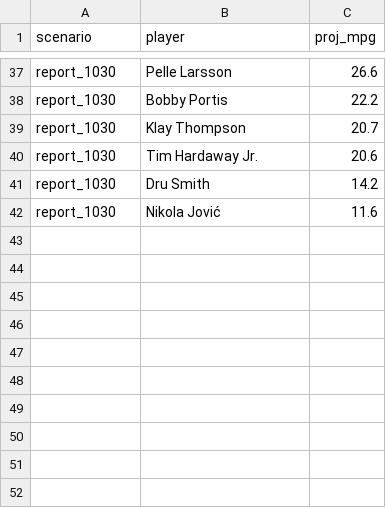
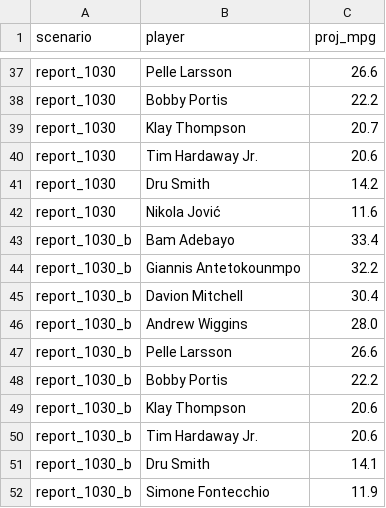
Before and after one commit to RohanRepala0/NBA_RFQ_2026_Models, a CSV file: cold_start_usage/scenarios/MIA.csv, drawn as a sheet; only a part is shown, gaps mark what is left out; the diff names each change by its address in the sheet, - before the commit and + after, or states it on an @@ line.

```diff
--- a/cold_start_usage/scenarios/MIA.csv
+++ b/cold_start_usage/scenarios/MIA.csv
+row 43: report_1030_b | Bam Adebayo | 33.4
+row 44: report_1030_b | Giannis Antetokounmpo | 32.2
+row 45: report_1030_b | Davion Mitchell | 30.4
+row 46: report_1030_b | Andrew Wiggins | 28.0
+row 47: report_1030_b | Pelle Larsson | 26.6
+row 48: report_1030_b | Bobby Portis | 22.2
+row 49: report_1030_b | Klay Thompson | 20.6
+row 50: report_1030_b | Tim Hardaway Jr. | 20.6
+row 51: report_1030_b | Dru Smith | 14.1
+row 52: report_1030_b | Simone Fontecchio | 11.9
```
Also changed, not shown: cold_start_usage/scenarios/BKN.csv, cold_start_usage/scenarios/CHI.csv, 3 other files.
